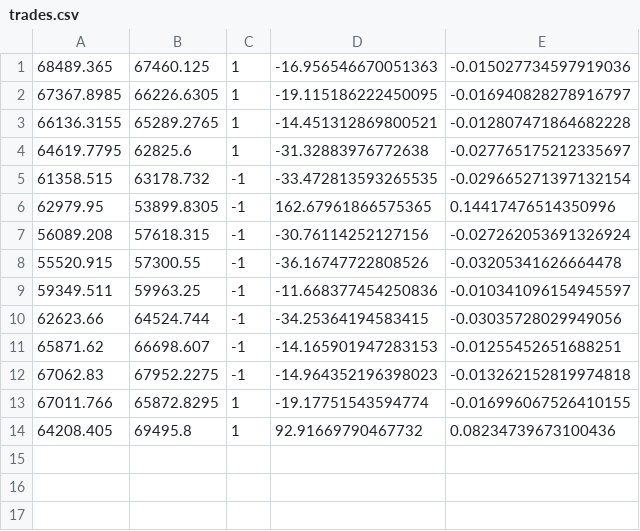
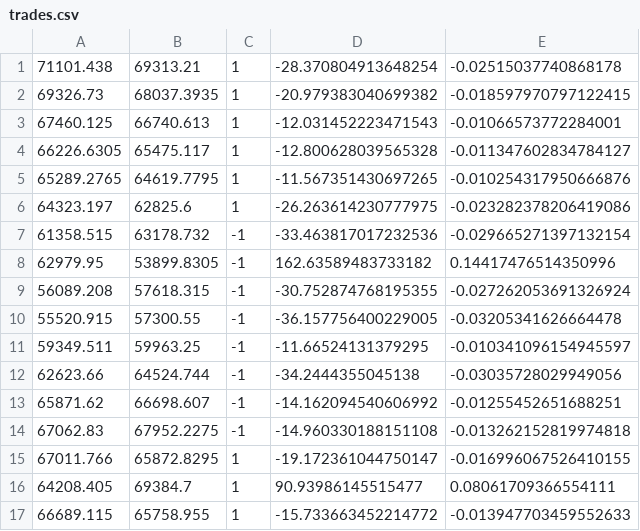
Before and after one commit to KenSu2003/Buffet, a CSV file: Data/trades.csv, drawn as a sheet.

```diff
--- a/Data/trades.csv
+++ b/Data/trades.csv
@@ -1,14 +1,17 @@
-68489.365,67460.125,1,-16.956546670051363,-0.015027734597919036
-67367.8985,66226.6305,1,-19.115186222450095,-0.016940828278916797
-66136.3155,65289.2765,1,-14.451312869800521,-0.012807471864682228
-64619.7795,62825.6,1,-31.32883976772638,-0.027765175212335697
-61358.515,63178.732,-1,-33.472813593265535,-0.029665271397132154
-62979.95,53899.8305,-1,162.67961866575365,0.14417476514350996
-56089.208,57618.315,-1,-30.76114252127156,-0.027262053691326924
-55520.915,57300.55,-1,-36.16747722808526,-0.03205341626664478
-59349.511,59963.25,-1,-11.668377454250836,-0.010341096154945597
-62623.66,64524.744,-1,-34.25364194583415,-0.03035728029949056
-65871.62,66698.607,-1,-14.165901947283153,-0.01255452651688251
-67062.83,67952.2275,-1,-14.964352196398023,-0.013262152819974818
-67011.766,65872.8295,1,-19.17751543594774,-0.016996067526410155
-64208.405,69495.8,1,92.91669790467732,0.08234739673100436
+71101.438,69313.21,1,-28.370804913648254,-0.02515037740868178
+69326.73,68037.3935,1,-20.979383040699382,-0.018597970797122415
+67460.125,66740.613,1,-12.031452223471543,-0.01066573772284001
+66226.6305,65475.117,1,-12.800628039565328,-0.011347602834784127
+65289.2765,64619.7795,1,-11.567351430697265,-0.010254317950666876
+64323.197,62825.6,1,-26.263614230777975,-0.023282378206419086
+61358.515,63178.732,-1,-33.463817017232536,-0.029665271397132154
+62979.95,53899.8305,-1,162.63589483733182,0.14417476514350996
+56089.208,57618.315,-1,-30.752874768195355,-0.027262053691326924
+55520.915,57300.55,-1,-36.157756400229005,-0.03205341626664478
+59349.511,59963.25,-1,-11.66524131379295,-0.010341096154945597
+62623.66,64524.744,-1,-34.2444355045138,-0.03035728029949056
+65871.62,66698.607,-1,-14.162094540606992,-0.01255452651688251
+67062.83,67952.2275,-1,-14.960330188151108,-0.013262152819974818
+67011.766,65872.8295,1,-19.172361044750147,-0.016996067526410155
+64208.405,69384.7,1,90.93986145515477,0.08061709366554111
+66689.115,65758.955,1,-15.733663452214772,-0.013947703459552633
```
Also changed, not shown: 6 other files.
